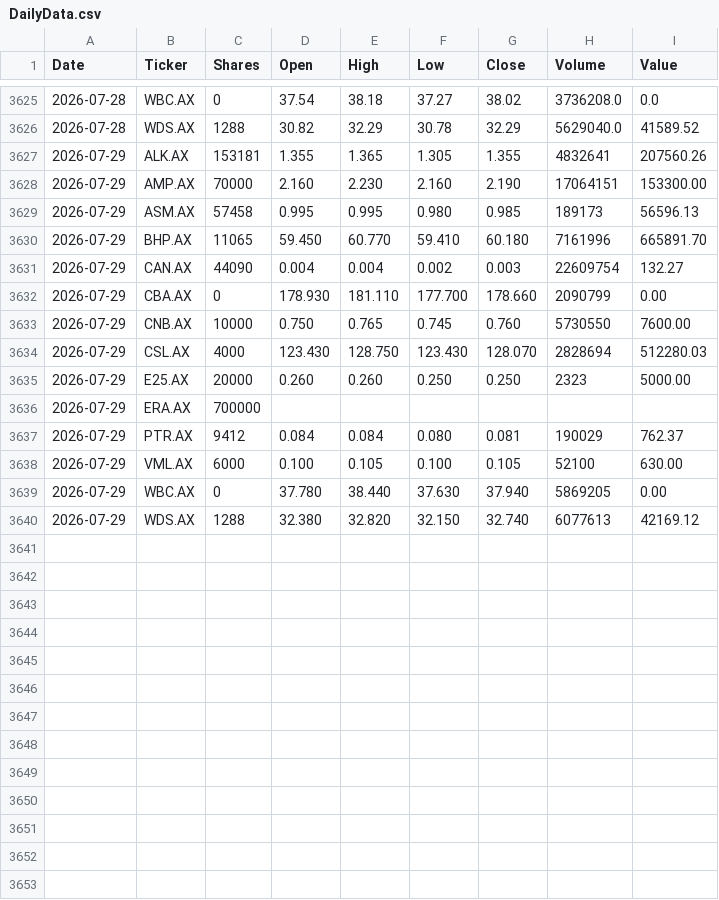
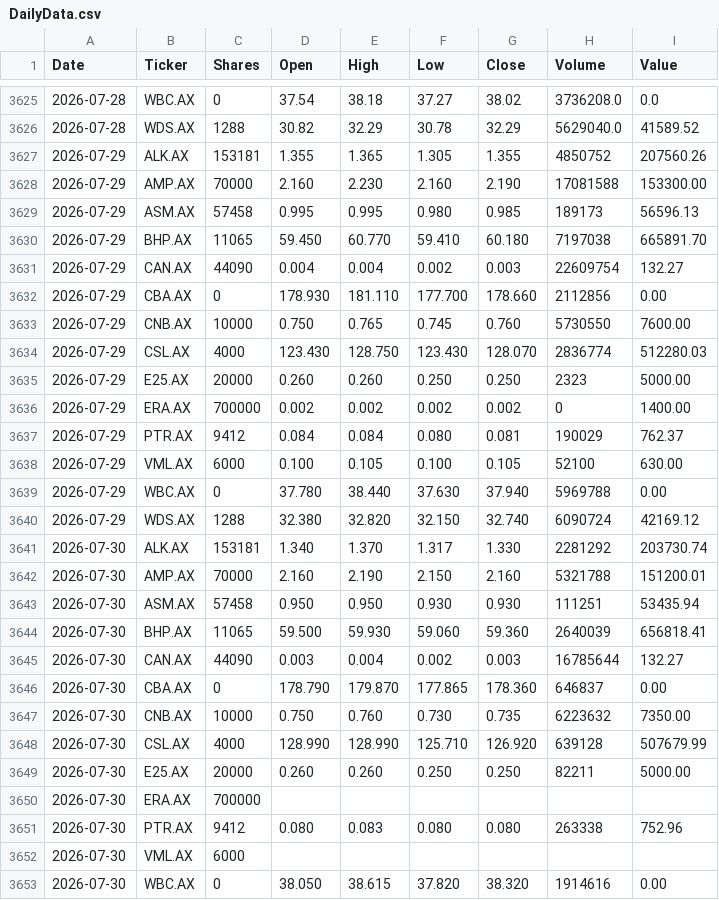
Before and after one commit to namor5772/EODshareReval, a CSV file: asx_eod_output/DailyData.csv, drawn as a sheet; only a part is shown, gaps mark what is left out; the diff covers the shown part only.

```diff
--- a/asx_eod_output/DailyData.csv
+++ b/asx_eod_output/DailyData.csv
@@ -3626,15 +3626,28 @@ Date,Ticker,Shares,Open,High,Low,Close,Volume,Value
 2026-07-28,WDS.AX,1288,30.82,32.29,30.78,32.29,5629040.0,41589.52
-2026-07-29,ALK.AX,153181,1.355,1.365,1.305,1.355,4832641,207560.26
-2026-07-29,AMP.AX,70000,2.160,2.230,2.160,2.190,17064151,153300.00
+2026-07-29,ALK.AX,153181,1.355,1.365,1.305,1.355,4850752,207560.26
+2026-07-29,AMP.AX,70000,2.160,2.230,2.160,2.190,17081588,153300.00
 2026-07-29,ASM.AX,57458,0.995,0.995,0.980,0.985,189173,56596.13
-2026-07-29,BHP.AX,11065,59.450,60.770,59.410,60.180,7161996,665891.70
+2026-07-29,BHP.AX,11065,59.450,60.770,59.410,60.180,7197038,665891.70
 2026-07-29,CAN.AX,44090,0.004,0.004,0.002,0.003,22609754,132.27
-2026-07-29,CBA.AX,0,178.930,181.110,177.700,178.660,2090799,0.00
+2026-07-29,CBA.AX,0,178.930,181.110,177.700,178.660,2112856,0.00
 2026-07-29,CNB.AX,10000,0.750,0.765,0.745,0.760,5730550,7600.00
-2026-07-29,CSL.AX,4000,123.430,128.750,123.430,128.070,2828694,512280.03
+2026-07-29,CSL.AX,4000,123.430,128.750,123.430,128.070,2836774,512280.03
 2026-07-29,E25.AX,20000,0.260,0.260,0.250,0.250,2323,5000.00
-2026-07-29,ERA.AX,700000,,,,,,
+2026-07-29,ERA.AX,700000,0.002,0.002,0.002,0.002,0,1400.00
 2026-07-29,PTR.AX,9412,0.084,0.084,0.080,0.081,190029,762.37
 2026-07-29,VML.AX,6000,0.100,0.105,0.100,0.105,52100,630.00
-2026-07-29,WBC.AX,0,37.780,38.440,37.630,37.940,5869205,0.00
-2026-07-29,WDS.AX,1288,32.380,32.820,32.150,32.740,6077613,42169.12
+2026-07-29,WBC.AX,0,37.780,38.440,37.630,37.940,5969788,0.00
+2026-07-29,WDS.AX,1288,32.380,32.820,32.150,32.740,6090724,42169.12
+2026-07-30,ALK.AX,153181,1.340,1.370,1.317,1.330,2281292,203730.74
+2026-07-30,AMP.AX,70000,2.160,2.190,2.150,2.160,5321788,151200.01
+2026-07-30,ASM.AX,57458,0.950,0.950,0.930,0.930,111251,53435.94
+2026-07-30,BHP.AX,11065,59.500,59.930,59.060,59.360,2640039,656818.41
+2026-07-30,CAN.AX,44090,0.003,0.004,0.002,0.003,16785644,132.27
+2026-07-30,CBA.AX,0,178.790,179.870,177.865,178.360,646837,0.00
+2026-07-30,CNB.AX,10000,0.750,0.760,0.730,0.735,6223632,7350.00
+2026-07-30,CSL.AX,4000,128.990,128.990,125.710,126.920,639128,507679.99
+2026-07-30,E25.AX,20000,0.260,0.260,0.250,0.250,82211,5000.00
+2026-07-30,ERA.AX,700000,,,,,,
+2026-07-30,PTR.AX,9412,0.080,0.083,0.080,0.080,263338,752.96
+2026-07-30,VML.AX,6000,,,,,,
+2026-07-30,WBC.AX,0,38.050,38.615,37.820,38.320,1914616,0.00
```
Also changed, not shown: 1 added row elsewhere in this file, 3 other files.
